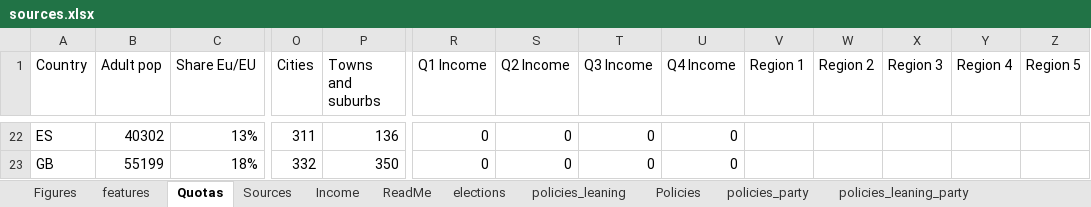
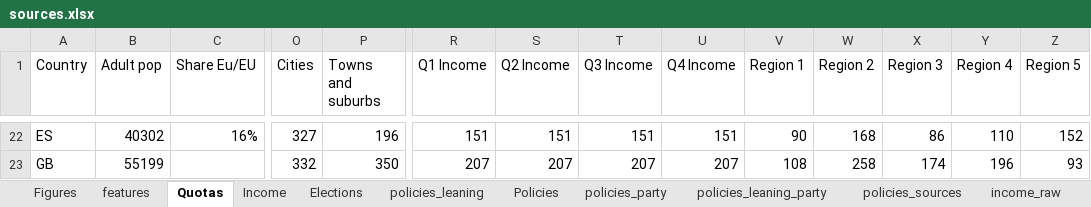
Before and after one commit to bixiou/robustness_global_redistr, an Excel workbook: questionnaire/sources.xlsx, sheet Quotas, drawn as a sheet; only a part is shown, gaps mark what is left out; values as stored, in another font and other column widths than the file's, no cell formats; conditional formats not drawn; the diff covers the shown part only; the diff names each change by its address in the sheet, - before the commit and + after, or states it on an @@ line.

```diff
--- a/questionnaire/sources.xlsx (sheet Quotas)
+++ b/questionnaire/sources.xlsx (sheet Quotas)
-sheet tab: elections
+sheet tab: Elections
-C22 (Share Eu/EU): 13%
+C22 (Share Eu/EU): 16%
-O22 (Cities): 311
+O22 (Cities): 327
-P22 (Towns and suburbs): 136
+P22 (Towns and suburbs): 196
-R22 (Q1 Income): 0
+R22 (Q1 Income): 151
-S22 (Q2 Income): 0
+S22 (Q2 Income): 151
-T22 (Q3 Income): 0
+T22 (Q3 Income): 151
-U22 (Q4 Income): 0
+U22 (Q4 Income): 151
-V22 (Region 1): (empty)
+V22 (Region 1): 90
-W22 (Region 2): (empty)
+W22 (Region 2): 168
-X22 (Region 3): (empty)
+X22 (Region 3): 86
-Y22 (Region 4): (empty)
+Y22 (Region 4): 110
-Z22 (Region 5): (empty)
+Z22 (Region 5): 152
-C23 (Share Eu/EU): 18%
+C23 (Share Eu/EU): (empty)
-R23 (Q1 Income): 0
+R23 (Q1 Income): 207
-S23 (Q2 Income): 0
+S23 (Q2 Income): 207
-T23 (Q3 Income): 0
+T23 (Q3 Income): 207
-U23 (Q4 Income): 0
+U23 (Q4 Income): 207
-V23 (Region 1): (empty)
+V23 (Region 1): 108
-W23 (Region 2): (empty)
+W23 (Region 2): 258
-X23 (Region 3): (empty)
+X23 (Region 3): 174
-Y23 (Region 4): (empty)
+Y23 (Region 4): 196
-Z23 (Region 5): (empty)
+Z23 (Region 5): 93
```
Also changed, not shown: 2 added rows, 2 removed rows and 164 edited cells elsewhere in this sheet, sheet Quotas_field, sheet Elections, other sheet tabs, cell formats, formulas that keep their value, data_ext/ppp.xlsx, 6 other files.
